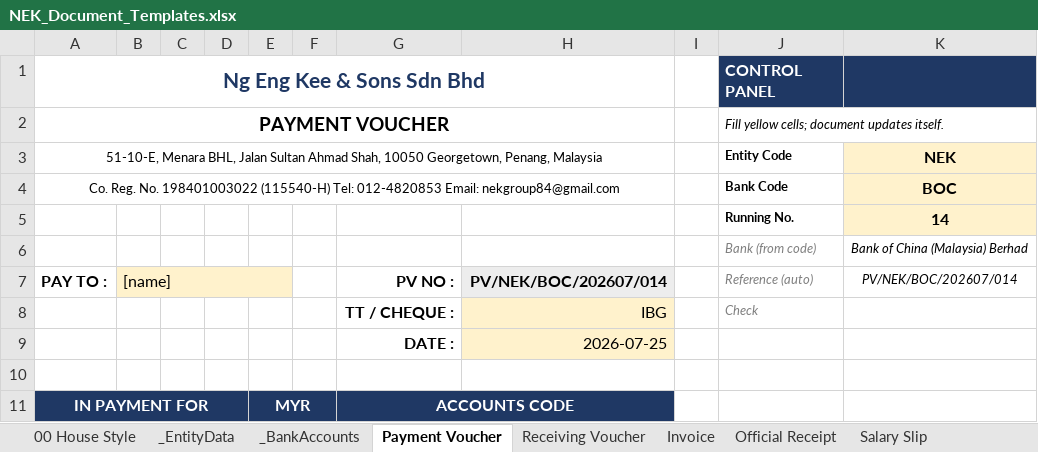
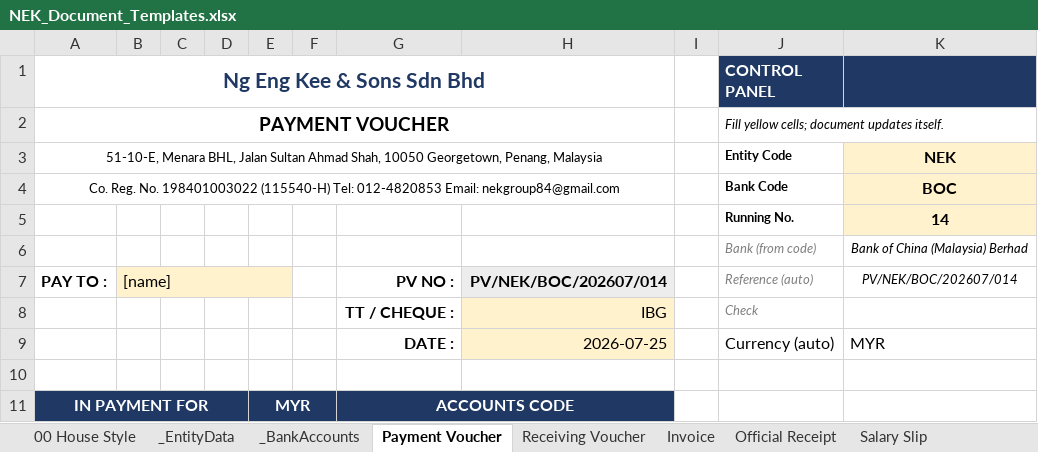
Before and after one commit to timothynhl92/nek-ops, an Excel workbook: templates/NEK_Document_Templates.xlsx, sheet Payment Voucher, drawn as a sheet; only a part is shown; values as stored, in another font and other column widths than the file's, no borders; the diff names each change by its address in the sheet, - before the commit and + after, or states it on an @@ line.

```diff
--- a/templates/NEK_Document_Templates.xlsx (sheet Payment Voucher)
+++ b/templates/NEK_Document_Templates.xlsx (sheet Payment Voucher)
-J9 (CONTROL PANEL): (empty)
+J9 (CONTROL PANEL): Currency (auto)
-K9: (empty)
+K9: MYR
```
Also changed, not shown: sheet Receiving Voucher, sheet Invoice, sheet Official Receipt, 4 other files.
